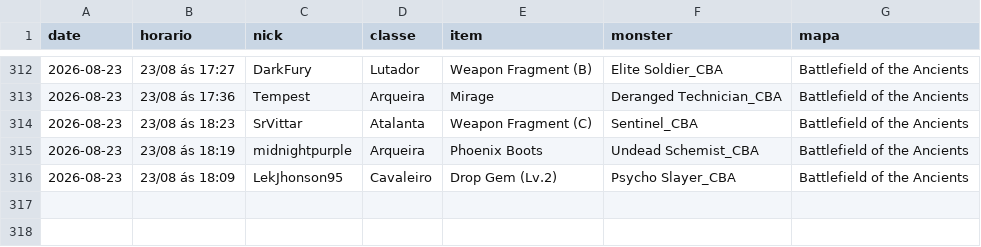
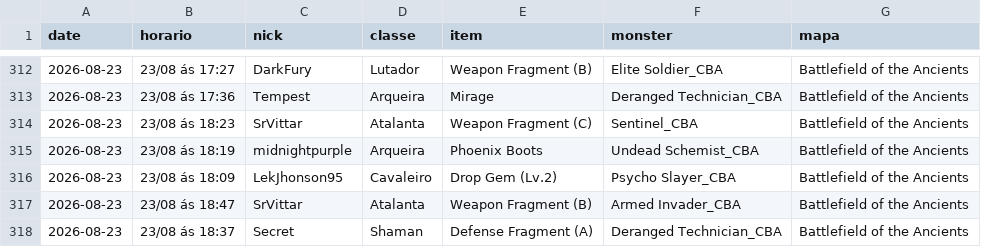
Before and after one commit to FlynMael/aorus-xp-tracker, a CSV file: data/drops.csv, drawn as a sheet; only a part is shown, gaps mark what is left out; the diff names each change by its address in the sheet, - before the commit and + after, or states it on an @@ line.

```diff
--- a/data/drops.csv
+++ b/data/drops.csv
+row 317: 2026-08-23 | 23/08 ás 18:47 | SrVittar | Atalanta | Weapon Fragment (B) | Armed Invader_CBA | Battlefield of the Ancients
+row 318: 2026-08-23 | 23/08 ás 18:37 | Secret | Shaman | Defense Fragment (A) | Deranged Technician_CBA | Battlefield of the Ancients
```
Also changed, not shown: data/drops_grupo2.csv.
